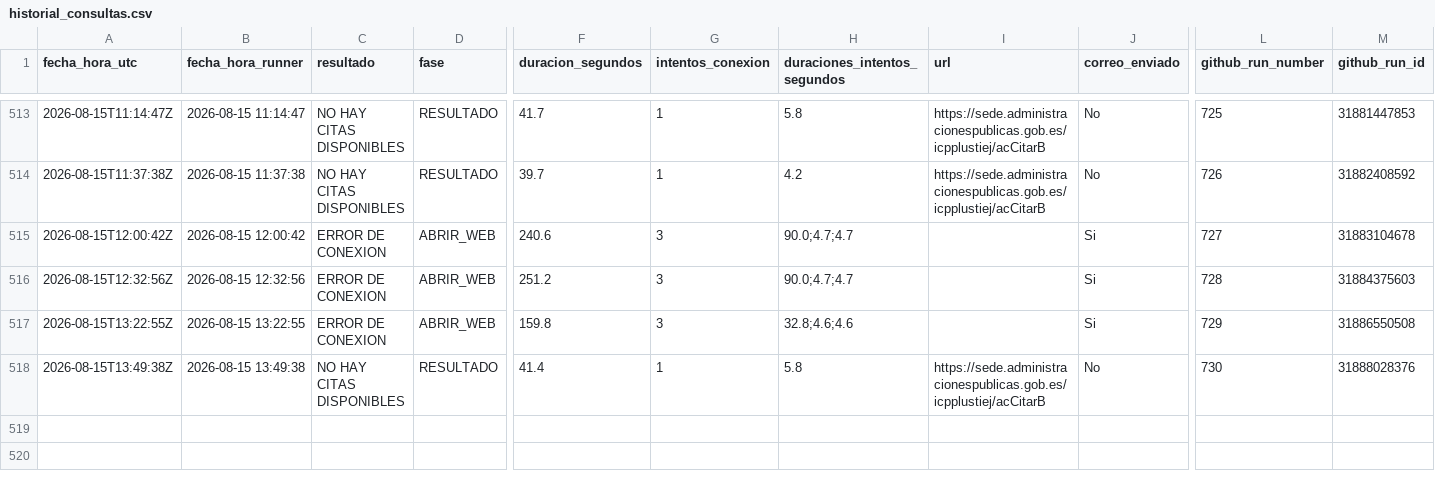
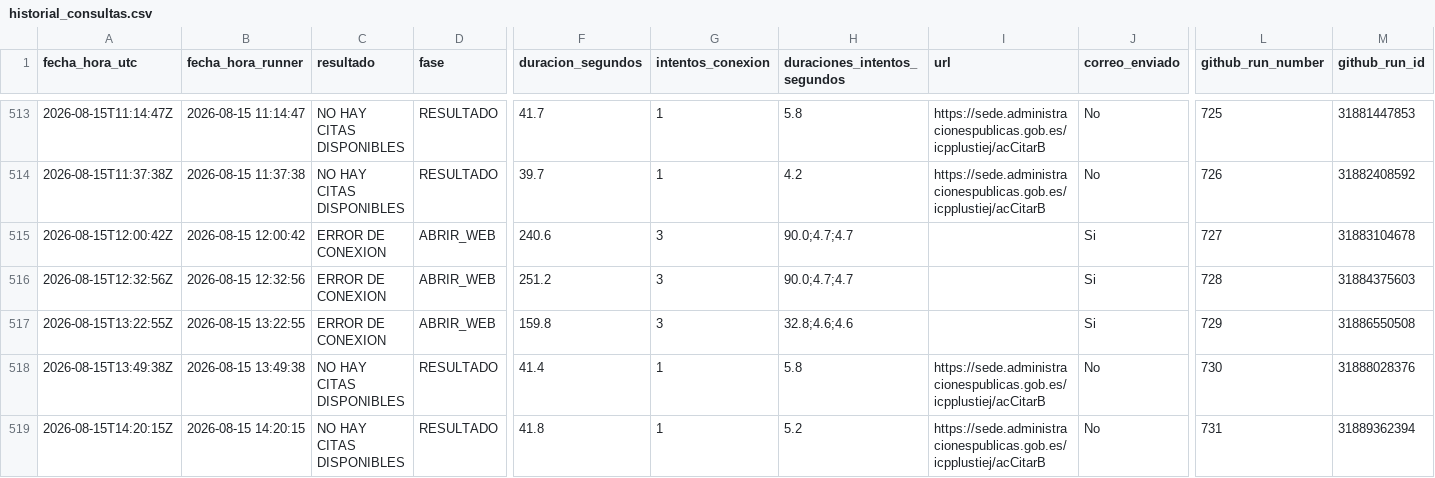
Before and after one commit to rodrigosalasp/monitor-citas, a CSV file: historial_consultas.csv, drawn as a sheet; only a part is shown, gaps mark what is left out; rows hold the shown columns only; the diff names each change by its address in the sheet, - before the commit and + after, or states it on an @@ line.

```diff
--- a/historial_consultas.csv
+++ b/historial_consultas.csv
+row 519: 2026-08-15T14:20:15Z | 2026-08-15 14:20:15 | NO HAY CITAS DISPONIBLES | RESULTADO | 41.8 | 1 | 5.2 | https://sede.administracionespublicas.gob.es/icpplustiej/acCitarB | No | 731 | 31889362394
```
